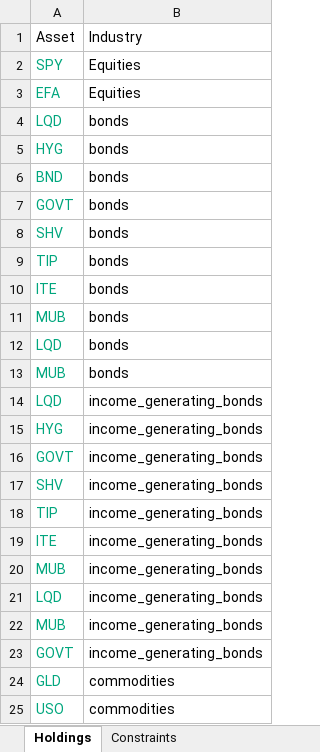
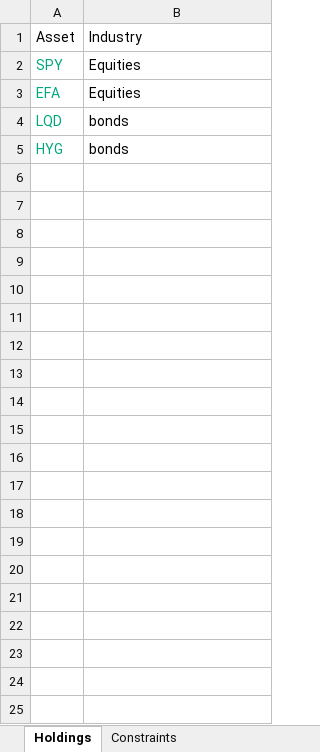
Before and after one commit to webclinic017/RiskParity, an Excel workbook: RiskParity_Holdings_Constraints.xlsx, sheet Holdings, drawn as a sheet; only a part is shown; values as stored, in another font and other column widths than the file's, no borders; the diff covers the shown part only; the diff names each change by its address in the sheet, - before the commit and + after, or states it on an @@ line.

Commit message:
making it quicker

```diff
--- a/RiskParity_Holdings_Constraints.xlsx (sheet Holdings)
+++ b/RiskParity_Holdings_Constraints.xlsx (sheet Holdings)
-row 6: BND | bonds
-row 7: GOVT | bonds
-row 8: SHV | bonds
-row 9: TIP | bonds
-row 10: ITE | bonds
-row 11: MUB | bonds
-row 12: LQD | bonds
-row 13: MUB | bonds
-row 14: LQD | income_generating_bonds
-row 15: HYG | income_generating_bonds
-row 16: GOVT | income_generating_bonds
-row 17: SHV | income_generating_bonds
-row 18: TIP | income_generating_bonds
-row 19: ITE | income_generating_bonds
-row 20: MUB | income_generating_bonds
-row 21: LQD | income_generating_bonds
-row 22: MUB | income_generating_bonds
-row 23: GOVT | income_generating_bonds
-row 24: GLD | commodities
-row 25: USO | commodities
```
Also changed, not shown: 19 removed rows elsewhere in this sheet.
